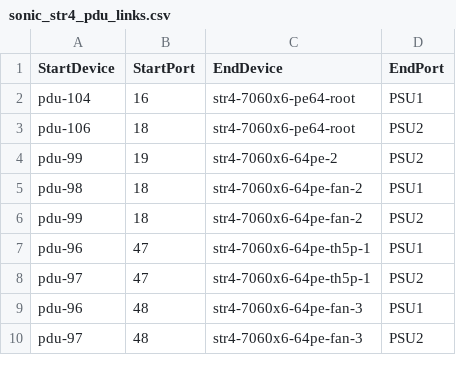
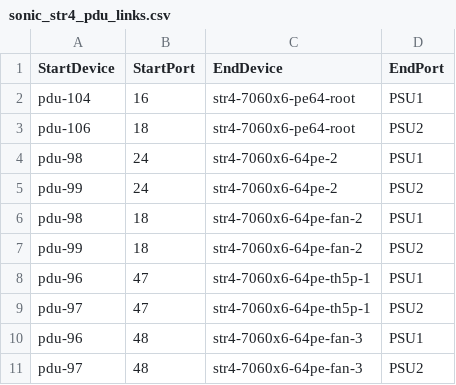
Before and after one commit to sonic-net/sonic-mgmt, a CSV file: ansible/files/sonic_str4_pdu_links.csv, drawn as a sheet; only a part is shown.

```diff
--- a/ansible/files/sonic_str4_pdu_links.csv
+++ b/ansible/files/sonic_str4_pdu_links.csv
@@ -3,3 +3,4 @@ pdu-104,16,str4-7060x6-pe64-root,PSU1
 pdu-106,18,str4-7060x6-pe64-root,PSU2
-pdu-99,19,str4-7060x6-64pe-2,PSU2
+pdu-98,24,str4-7060x6-64pe-2,PSU1,
+pdu-99,24,str4-7060x6-64pe-2,PSU2
 pdu-98,18,str4-7060x6-64pe-fan-2,PSU1
```
Also changed, not shown: ansible/files/sonic_str3_pdu_links.csv.
